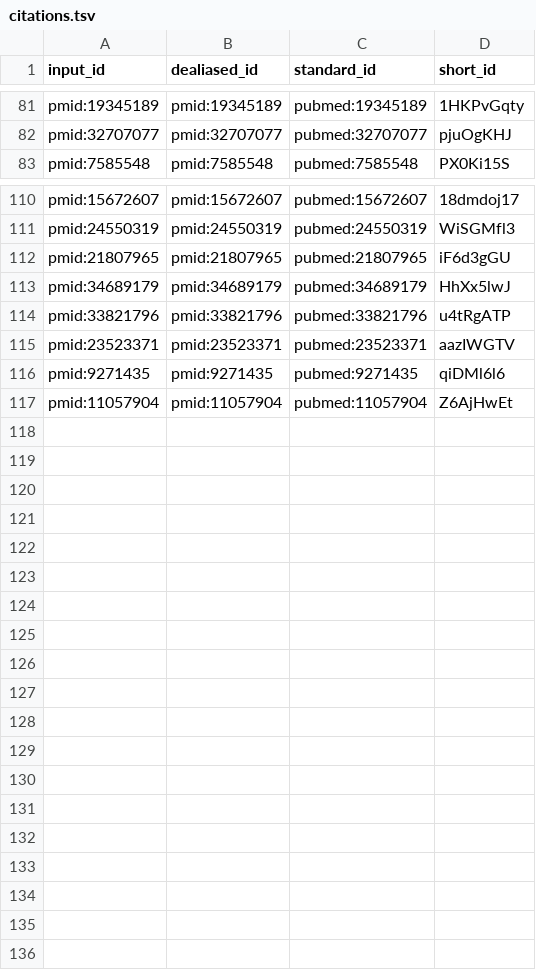
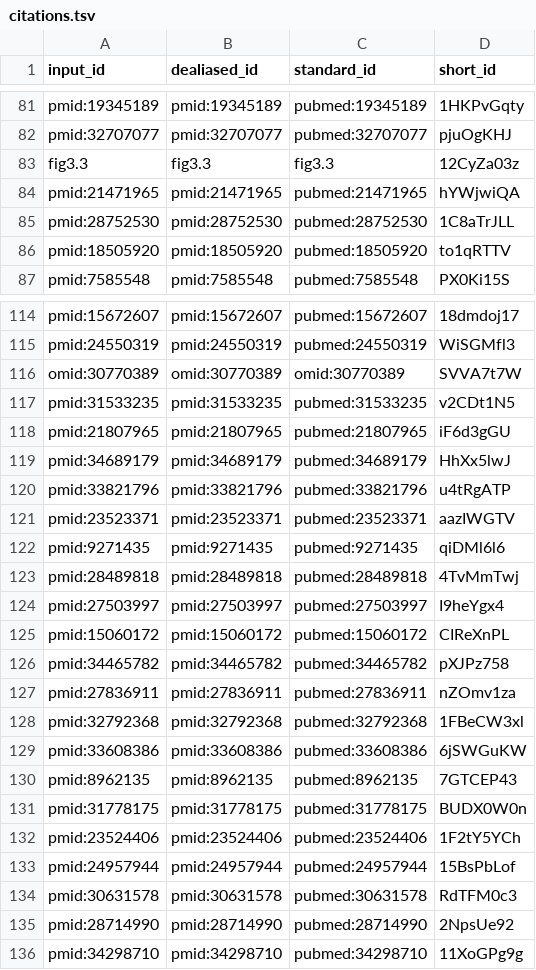
Before and after one commit to scherzerthesis/thesis, a TSV file: citations.tsv, drawn as a sheet; only a part is shown, gaps mark what is left out.

```diff
--- a/citations.tsv
+++ b/citations.tsv
@@ -82,2 +82,6 @@ pmid:19345189	pmid:19345189	pubmed:19345189	1HKPvGqty
 pmid:32707077	pmid:32707077	pubmed:32707077	pjuOgKHJ
+fig3.3	fig3.3	fig3.3	12CyZa03z
+pmid:21471965	pmid:21471965	pubmed:21471965	hYWjwiQA
+pmid:28752530	pmid:28752530	pubmed:28752530	1C8aTrJLL
+pmid:18505920	pmid:18505920	pubmed:18505920	to1qRTTV
 pmid:7585548	pmid:7585548	pubmed:7585548	PX0Ki15S
@@ -111,2 +115,4 @@ pmid:15672607	pmid:15672607	pubmed:15672607	18dmdoj17
 pmid:24550319	pmid:24550319	pubmed:24550319	WiSGMfl3
+omid:30770389	omid:30770389	omid:30770389	SVVA7t7W
+pmid:31533235	pmid:31533235	pubmed:31533235	v2CDt1N5
 pmid:21807965	pmid:21807965	pubmed:21807965	iF6d3gGU
@@ -116,2 +122,15 @@ pmid:23523371	pmid:23523371	pubmed:23523371	aazIWGTV
 pmid:9271435	pmid:9271435	pubmed:9271435	qiDMl6l6
-pmid:11057904	pmid:11057904	pubmed:11057904	Z6AjHwEt
+pmid:28489818	pmid:28489818	pubmed:28489818	4TvMmTwj
+pmid:27503997	pmid:27503997	pubmed:27503997	I9heYgx4
+pmid:15060172	pmid:15060172	pubmed:15060172	CIReXnPL
+pmid:34465782	pmid:34465782	pubmed:34465782	pXJPz758
+pmid:27836911	pmid:27836911	pubmed:27836911	nZOmv1za
+pmid:32792368	pmid:32792368	pubmed:32792368	1FBeCW3xl
+pmid:33608386	pmid:33608386	pubmed:33608386	6jSWGuKW
+pmid:8962135	pmid:8962135	pubmed:8962135	7GTCEP43
+pmid:31778175	pmid:31778175	pubmed:31778175	BUDX0W0n
+pmid:23524406	pmid:23524406	pubmed:23524406	1F2tY5YCh
+pmid:24957944	pmid:24957944	pubmed:24957944	15BsPbLof
+pmid:30631578	pmid:30631578	pubmed:30631578	RdTFM0c3
+pmid:28714990	pmid:28714990	pubmed:28714990	2NpsUe92
+pmid:34298710	pmid:34298710	pubmed:34298710	11XoGPg9g
```
Also changed, not shown: 9 other files.
